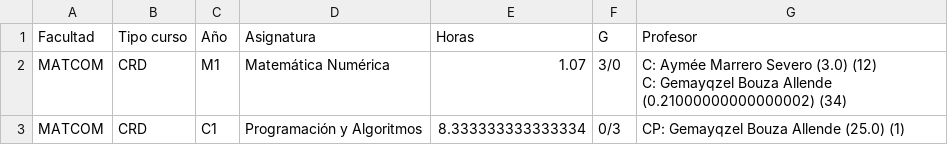
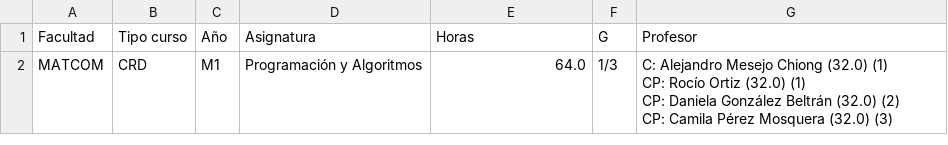
Before and after one commit to cwjki/MATCOM-management-system, a CSV file: server/managementSystem/teachingAssignment/excels/download/teaching_assignments.csv, drawn as a sheet.

```diff
--- a/server/managementSystem/teachingAssignment/excels/download/teaching_assignments.csv
+++ b/server/managementSystem/teachingAssignment/excels/download/teaching_assignments.csv
@@ -1,6 +1,6 @@
 Facultad,Tipo curso,Año,Asignatura,Horas,G,Profesor
-MATCOM,CRD,M1,Matemática Numérica,1.07,3/0,"C: Aymée Marrero Severo (3.0) (12)
-C: Gemayqzel Bouza Allende (0.21000000000000002) (34)
-"
-MATCOM,CRD,C1,Programación y Algoritmos,8.333333333333334,0/3,"CP: Gemayqzel Bouza Allende (25.0) (1)
-"
+MATCOM,CRD,M1,Programación y Algoritmos,64.0,1/3,"C: Alejandro Mesejo Chiong (32.0) (1)
+CP: Rocío Ortiz (32.0) (1)
+CP: Daniela González Beltrán (32.0) (2)
+CP: Camila Pérez Mosquera (32.0) (3)
+"
```
Also changed, not shown: server/managementSystem/thesisAssignment/excels/download/thesis_defenses.csv, 3 other files.
